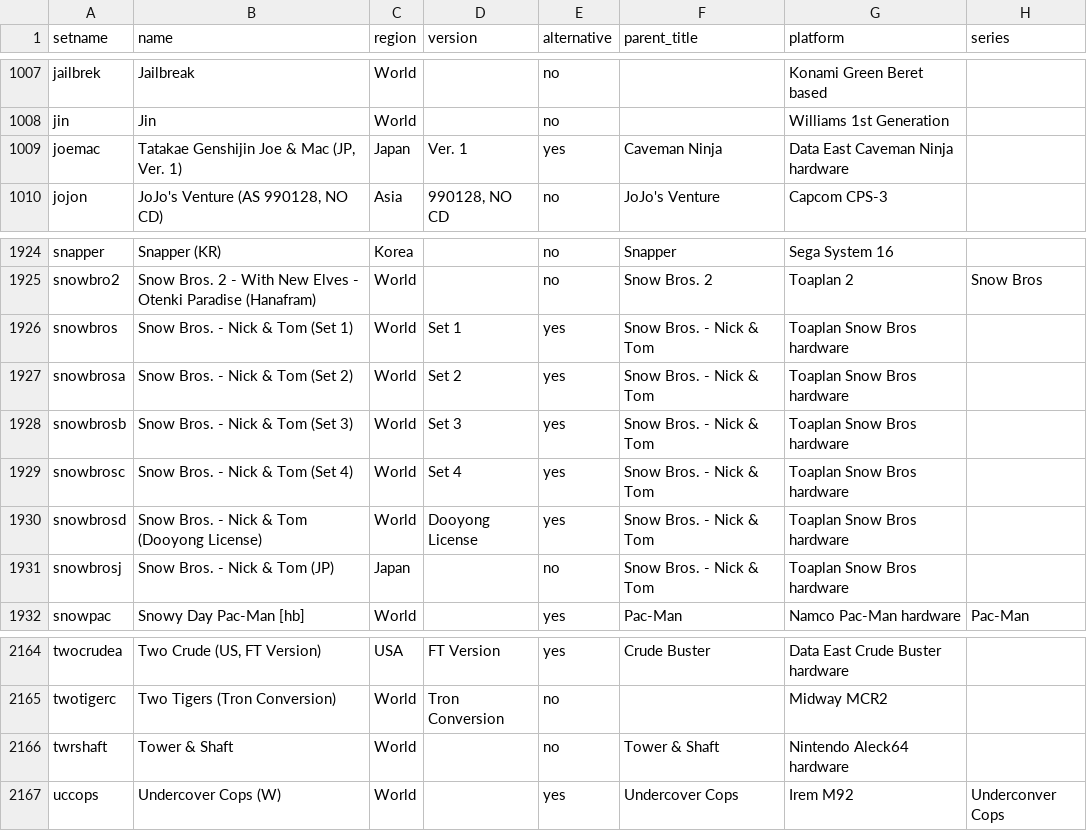
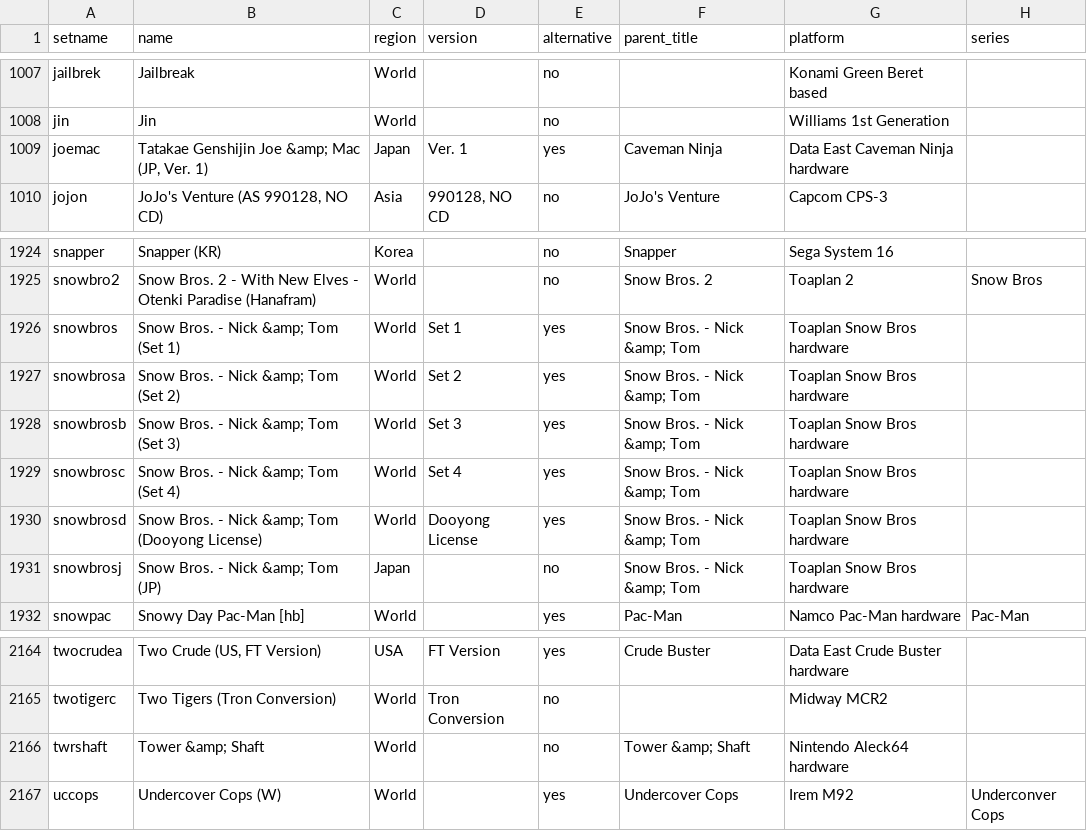
Before and after one commit to MiSTer-devel/ArcadeDatabase_MiSTer, a CSV file: ArcadeDatabase.csv, drawn as a sheet; only a part is shown, gaps mark what is left out; the diff names each change by its address in the sheet, - before the commit and + after, or states it on an @@ line.

Commit message:
Escape ampersands in name/parent_title fields (8 rows) - csv2mad.py writes these values into XML unescaped, so the raw & from joemac/snowbros*/twrshaft has been breaking the Generate DBs action since Jul 22; existing rows like ddsom use &amp;

```diff
--- a/ArcadeDatabase.csv
+++ b/ArcadeDatabase.csv
-B1009 (name): Tatakae Genshijin Joe & Mac (JP, Ver. 1)
+B1009 (name): Tatakae Genshijin Joe &amp; Mac (JP, Ver. 1)
-B1926 (name): Snow Bros. - Nick & Tom (Set 1)
+B1926 (name): Snow Bros. - Nick &amp; Tom (Set 1)
-F1926:F1931 (parent_title): Snow Bros. - Nick & Tom
+F1926:F1931 (parent_title): Snow Bros. - Nick &amp; Tom
-B1927 (name): Snow Bros. - Nick & Tom (Set 2)
+B1927 (name): Snow Bros. - Nick &amp; Tom (Set 2)
-B1928 (name): Snow Bros. - Nick & Tom (Set 3)
+B1928 (name): Snow Bros. - Nick &amp; Tom (Set 3)
-B1929 (name): Snow Bros. - Nick & Tom (Set 4)
+B1929 (name): Snow Bros. - Nick &amp; Tom (Set 4)
-B1930 (name): Snow Bros. - Nick & Tom (Dooyong License)
+B1930 (name): Snow Bros. - Nick &amp; Tom (Dooyong License)
-B1931 (name): Snow Bros. - Nick & Tom (JP)
+B1931 (name): Snow Bros. - Nick &amp; Tom (JP)
-B2166 (name): Tower & Shaft
+B2166 (name): Tower &amp; Shaft
-F2166 (parent_title): Tower & Shaft
+F2166 (parent_title): Tower &amp; Shaft
```
